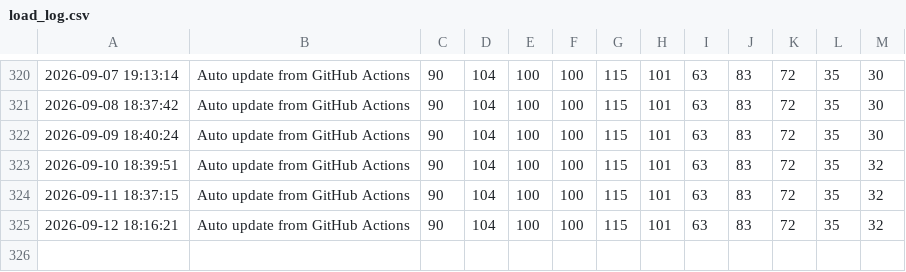
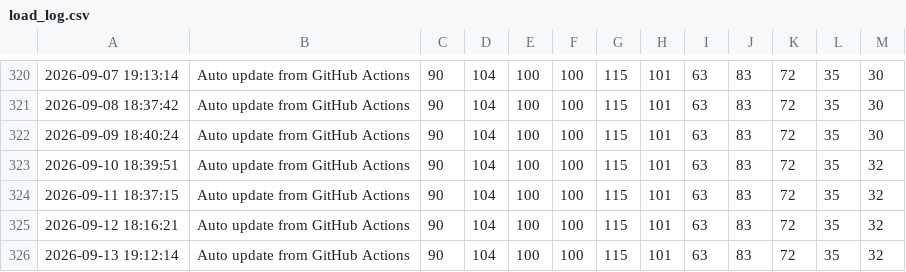
Before and after one commit to apricot496/ryuon_equipment0825, a CSV file: load_log.csv, drawn as a sheet; only a part is shown, gaps mark what is left out; the diff names each change by its address in the sheet, - before the commit and + after, or states it on an @@ line.

```diff
--- a/load_log.csv
+++ b/load_log.csv
+row 326: 2026-09-13 19:12:14 | Auto update from GitHub Actions | 90 | 104 | 100 | 100 | 115 | 101 | 63 | 83 | 72 | 35 | 32
```
Also changed, not shown: 1 other file.
